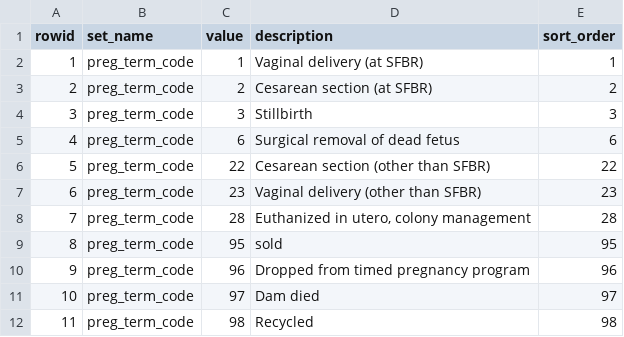
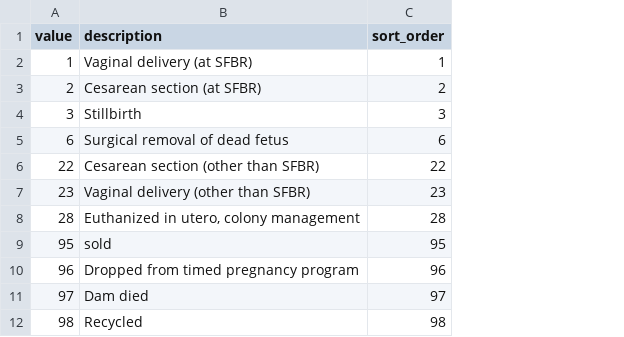
Before and after one commit to LabKey/snprcEHRModules, a TSV file: snprc_ehr/resources/data/preg_term_code.tsv, drawn as a sheet; the diff names each change by its address in the sheet, - before the commit and + after, or states it on an @@ line.

Commit message:
RowId and set_name are filled in automatically for these ehr_lookups

```diff
--- a/snprc_ehr/resources/data/preg_term_code.tsv
+++ b/snprc_ehr/resources/data/preg_term_code.tsv
-column A (rowid), rows 2-12: 1 | 2 | 3 | 4 | 5 | 6 | 7 | 8 | 9 | 10 | 11
-column B (set_name), rows 2-12: all preg_term_code
```
Also changed, not shown: 3 other files.
